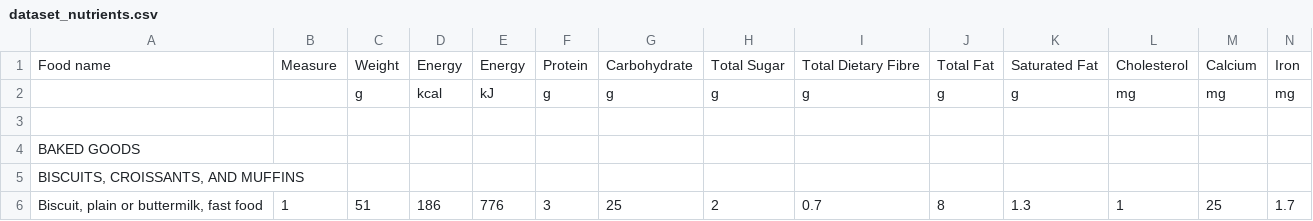
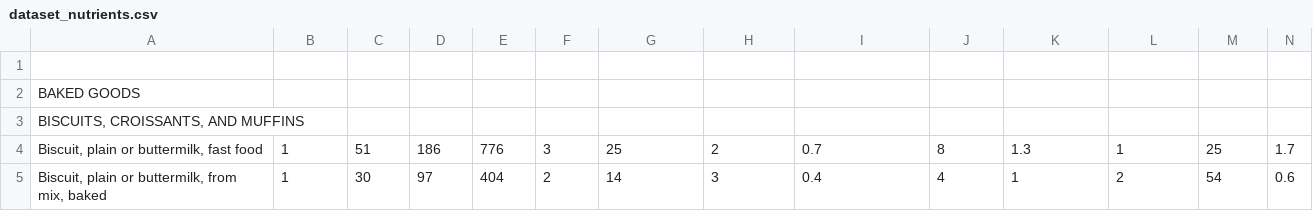
Before and after one commit to czgu/opendataexperience, a CSV file: server/misc/dataset_nutrients.csv, drawn as a sheet; only a part is shown; the shorter side is filled out with more unchanged rows; rows hold the shown columns only; the diff names each change by its address in the sheet, - before the commit and + after, or states it on an @@ line.

```diff
--- a/server/misc/dataset_nutrients.csv
+++ b/server/misc/dataset_nutrients.csv
-row 1: Food name | Measure | Weight | Energy | Energy | Protein | Carbohydrate | Total Sugar | Total Dietary Fibre | Total Fat | Saturated Fat | Cholesterol | Calcium | Iron
-row 2:  |  | g | kcal | kJ | g | g | g | g | g | g | mg | mg | mg
```
Also changed, not shown: 37 other files.
